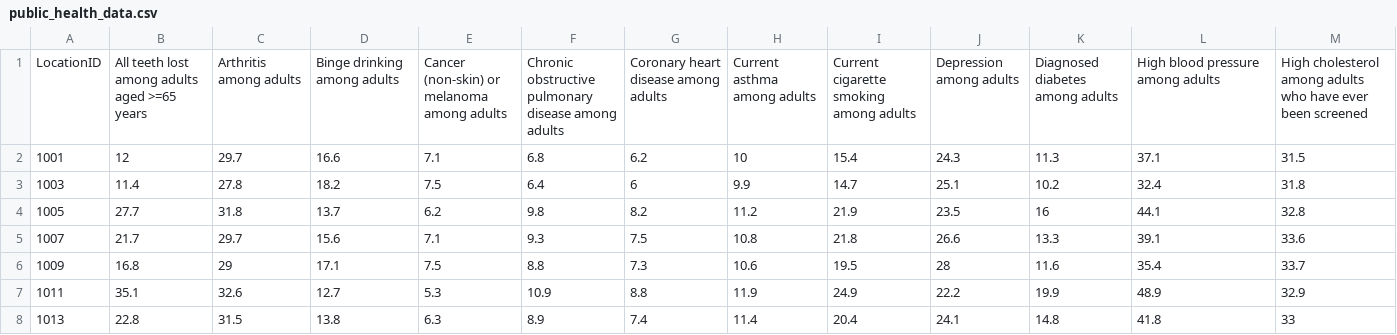
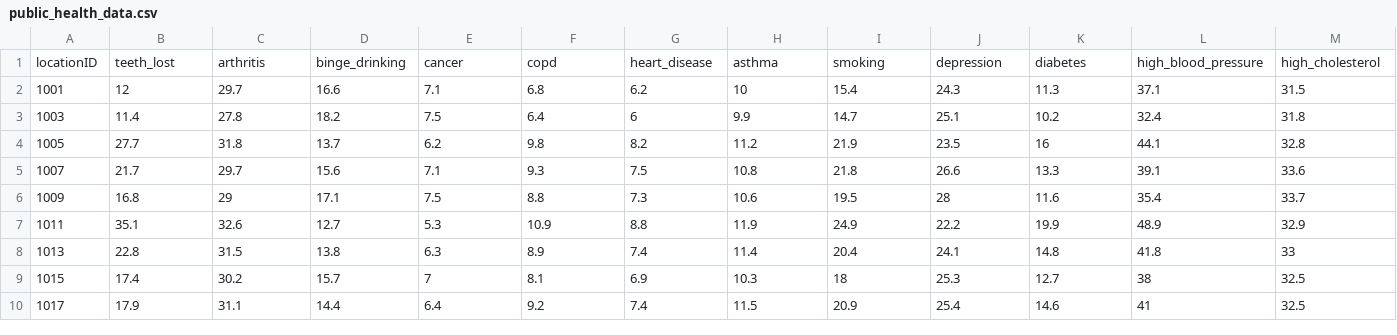
Before and after one commit to alisoncase/2024_publicHealthFactors, a CSV file: data/public_health_data.csv, drawn as a sheet; only a part is shown; the shorter side is filled out with more unchanged rows; removed rows and columns are numbered as before the commit, all else as after; rows hold the shown columns only; the diff names each change by its address in the sheet, - before the commit and + after, or states it on an @@ line.

Commit message:
Updating field names in public health data CSV and JSON files for easier reading. Initial outline of draft script for interactive map in main.js, and accompanying initial scripts for interactive map dropdown menus in index.html and style.css

```diff
--- a/data/public_health_data.csv
+++ b/data/public_health_data.csv
-row 1: LocationID | All teeth lost among adults aged >=65 years | Arthritis among adults | Binge drinking among adults | Cancer (non-skin) or melanoma among adults | Chronic obstructive pulmonary disease among adults | Coronary heart disease among adults | Current asthma among adults | Current cigarette smoking among adults | Depression among adults | Diagnosed diabetes among adults | High blood pressure among adults | High cholesterol among adults who have ever been screened
+row 1: locationID | teeth_lost | arthritis | binge_drinking | cancer | copd | heart_disease | asthma | smoking | depression | diabetes | high_blood_pressure | high_cholesterol
```
Also changed, not shown: 4 other files.
